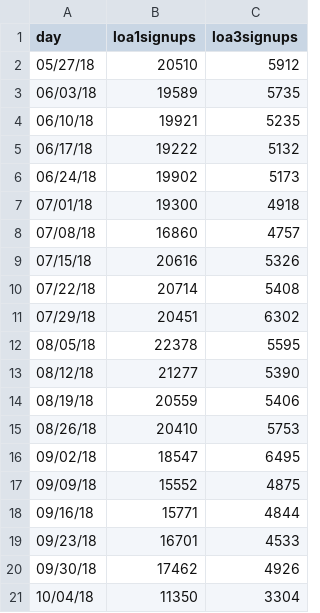
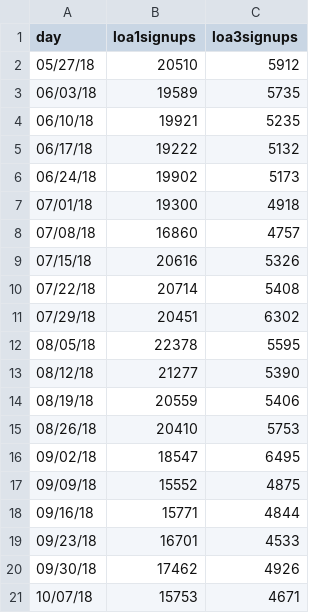
Before and after one commit to limitlessloop/vets.gov-status, a CSV file: _data/core_signups_weekly.csv, drawn as a sheet.

Commit message:
Updated Data

```diff
--- a/_data/core_signups_weekly.csv
+++ b/_data/core_signups_weekly.csv
@@ -20,2 +20,2 @@ day,loa1signups,loa3signups
 09/30/18,17462,4926
-10/04/18,11350,3304
+10/07/18,15753,4671
```
Also changed, not shown: _data/core_signupstotal_weekly.csv, 2 other files.
